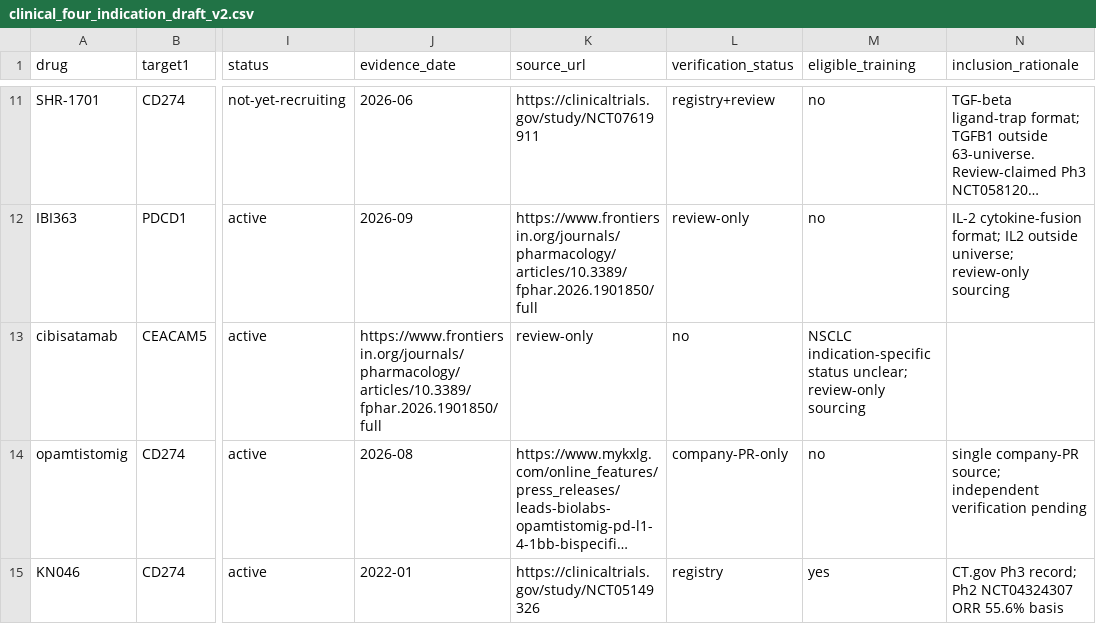
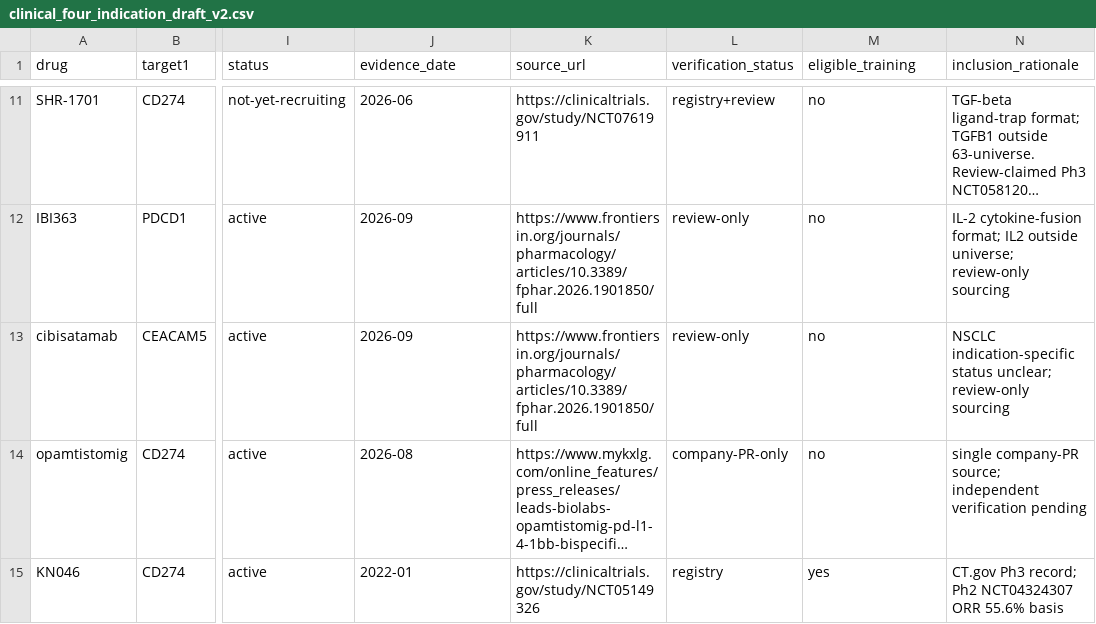
Before and after one commit to Bharadwaja-srk/BiSpecPairwise-AI, a CSV file: docs/target_universe/clinical_four_indication_draft_v2.csv, drawn as a sheet; only a part is shown, gaps mark what is left out; long unchanged cells end in …; the diff covers the shown part only; the diff names each change by its address in the sheet, - before the commit and + after, or states it on an @@ line.

Commit message:
Fix shifted evidence_date cells in 3 ineligible clinical rows (labels unchanged)

```diff
--- a/docs/target_universe/clinical_four_indication_draft_v2.csv
+++ b/docs/target_universe/clinical_four_indication_draft_v2.csv
-J13 (evidence_date): https://www.frontiersin.org/journals/pharmacology/articles/10.3389/fphar.2026.1901850/full
+J13 (evidence_date): 2026-09
-K13 (source_url): review-only
+K13 (source_url): https://www.frontiersin.org/journals/pharmacology/articles/10.3389/fphar.2026.1901850/full
-L13 (verification_status): no
+L13 (verification_status): review-only
-M13 (eligible_training): NSCLC indication-specific status unclear; review-only sourcing
+M13 (eligible_training): no
-N13 (inclusion_rationale): (empty)
+N13 (inclusion_rationale): NSCLC indication-specific status unclear; review-only sourcing
```
Also changed, not shown: 10 edited cells elsewhere in this file.
